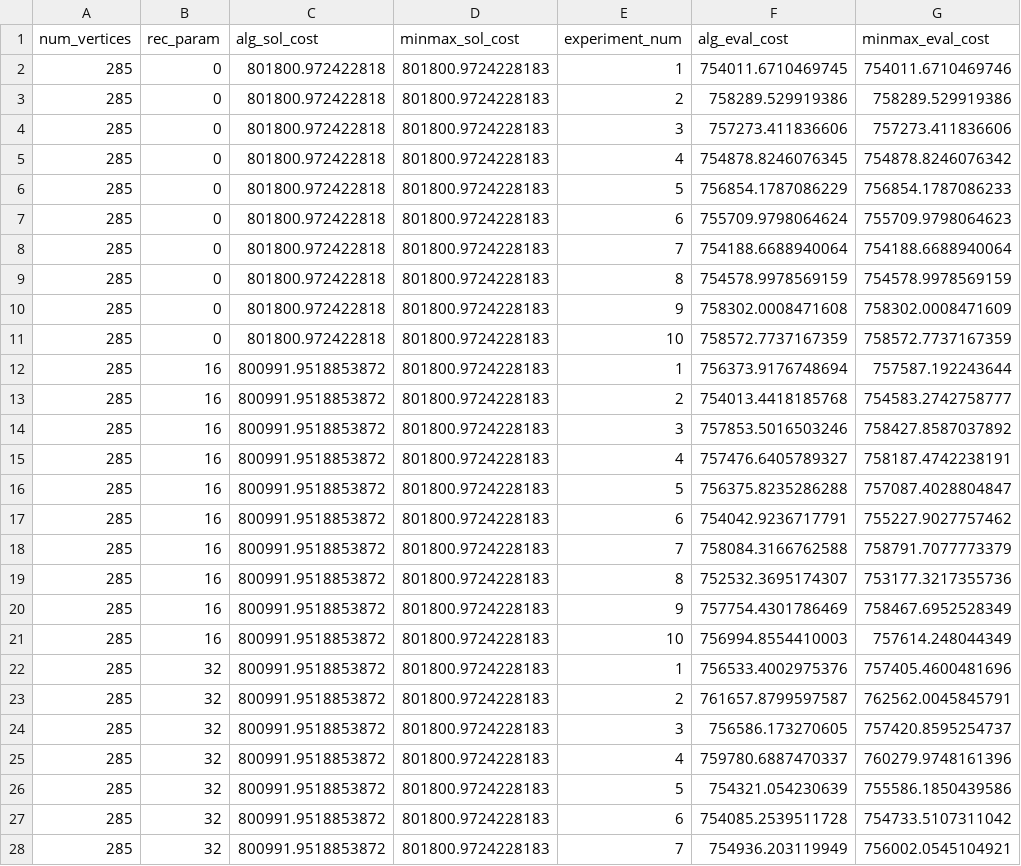
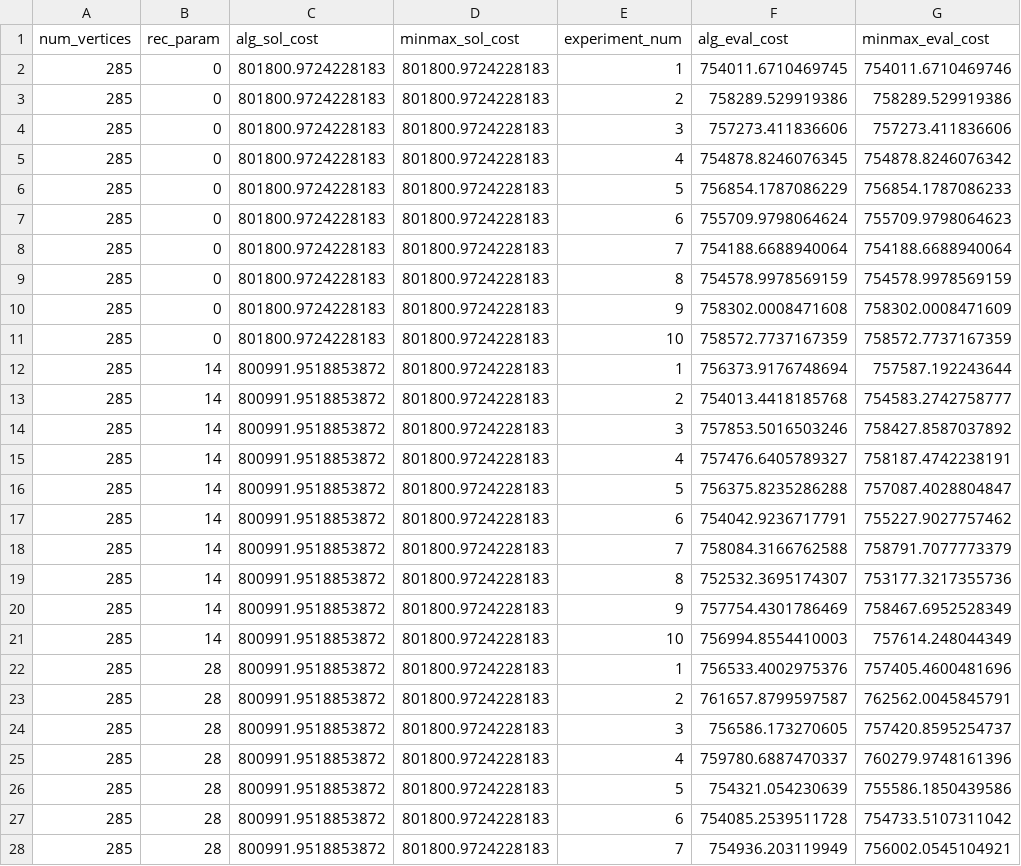
Before and after one commit to nikagra/RRSTExperiments.jl, a CSV file: data/london/london_output_exp1.csv, drawn as a sheet; only a part is shown; the diff covers the shown part only.

```diff
--- a/data/london/london_output_exp1.csv
+++ b/data/london/london_output_exp1.csv
@@ -1,28 +1,28 @@
 num_vertices,rec_param,alg_sol_cost,minmax_sol_cost,experiment_num,alg_eval_cost,minmax_eval_cost
-285,0,801800.972422818,801800.9724228183,1,754011.6710469745,754011.6710469746
-285,0,801800.972422818,801800.9724228183,2,758289.529919386,758289.529919386
-285,0,801800.972422818,801800.9724228183,3,757273.411836606,757273.411836606
-285,0,801800.972422818,801800.9724228183,4,754878.8246076345,754878.8246076342
-285,0,801800.972422818,801800.9724228183,5,756854.1787086229,756854.1787086233
-285,0,801800.972422818,801800.9724228183,6,755709.9798064624,755709.9798064623
-285,0,801800.972422818,801800.9724228183,7,754188.6688940064,754188.6688940064
-285,0,801800.972422818,801800.9724228183,8,754578.9978569159,754578.9978569159
-285,0,801800.972422818,801800.9724228183,9,758302.0008471608,758302.0008471609
-285,0,801800.972422818,801800.9724228183,10,758572.7737167359,758572.7737167359
-285,16,800991.9518853872,801800.9724228183,1,756373.9176748694,757587.192243644
-285,16,800991.9518853872,801800.9724228183,2,754013.4418185768,754583.2742758777
-285,16,800991.9518853872,801800.9724228183,3,757853.5016503246,758427.8587037892
-285,16,800991.9518853872,801800.9724228183,4,757476.6405789327,758187.4742238191
-285,16,800991.9518853872,801800.9724228183,5,756375.8235286288,757087.4028804847
-285,16,800991.9518853872,801800.9724228183,6,754042.9236717791,755227.9027757462
-285,16,800991.9518853872,801800.9724228183,7,758084.3166762588,758791.7077773379
-285,16,800991.9518853872,801800.9724228183,8,752532.3695174307,753177.3217355736
-285,16,800991.9518853872,801800.9724228183,9,757754.4301786469,758467.6952528349
-285,16,800991.9518853872,801800.9724228183,10,756994.8554410003,757614.248044349
-285,32,800991.9518853872,801800.9724228183,1,756533.4002975376,757405.4600481696
-285,32,800991.9518853872,801800.9724228183,2,761657.8799597587,762562.0045845791
-285,32,800991.9518853872,801800.9724228183,3,756586.173270605,757420.8595254737
-285,32,800991.9518853872,801800.9724228183,4,759780.6887470337,760279.9748161396
-285,32,800991.9518853872,801800.9724228183,5,754321.054230639,755586.1850439586
-285,32,800991.9518853872,801800.9724228183,6,754085.2539511728,754733.5107311042
-285,32,800991.9518853872,801800.9724228183,7,754936.203119949,756002.0545104921
+285,0,801800.9724228183,801800.9724228183,1,754011.6710469745,754011.6710469746
+285,0,801800.9724228183,801800.9724228183,2,758289.529919386,758289.529919386
+285,0,801800.9724228183,801800.9724228183,3,757273.411836606,757273.411836606
+285,0,801800.9724228183,801800.9724228183,4,754878.8246076345,754878.8246076342
+285,0,801800.9724228183,801800.9724228183,5,756854.1787086229,756854.1787086233
+285,0,801800.9724228183,801800.9724228183,6,755709.9798064624,755709.9798064623
+285,0,801800.9724228183,801800.9724228183,7,754188.6688940064,754188.6688940064
+285,0,801800.9724228183,801800.9724228183,8,754578.9978569159,754578.9978569159
+285,0,801800.9724228183,801800.9724228183,9,758302.0008471608,758302.0008471609
+285,0,801800.9724228183,801800.9724228183,10,758572.7737167359,758572.7737167359
+285,14,800991.9518853872,801800.9724228183,1,756373.9176748694,757587.192243644
+285,14,800991.9518853872,801800.9724228183,2,754013.4418185768,754583.2742758777
+285,14,800991.9518853872,801800.9724228183,3,757853.5016503246,758427.8587037892
+285,14,800991.9518853872,801800.9724228183,4,757476.6405789327,758187.4742238191
+285,14,800991.9518853872,801800.9724228183,5,756375.8235286288,757087.4028804847
+285,14,800991.9518853872,801800.9724228183,6,754042.9236717791,755227.9027757462
+285,14,800991.9518853872,801800.9724228183,7,758084.3166762588,758791.7077773379
+285,14,800991.9518853872,801800.9724228183,8,752532.3695174307,753177.3217355736
+285,14,800991.9518853872,801800.9724228183,9,757754.4301786469,758467.6952528349
+285,14,800991.9518853872,801800.9724228183,10,756994.8554410003,757614.248044349
+285,28,800991.9518853872,801800.9724228183,1,756533.4002975376,757405.4600481696
+285,28,800991.9518853872,801800.9724228183,2,761657.8799597587,762562.0045845791
+285,28,800991.9518853872,801800.9724228183,3,756586.173270605,757420.8595254737
+285,28,800991.9518853872,801800.9724228183,4,759780.6887470337,760279.9748161396
+285,28,800991.9518853872,801800.9724228183,5,754321.054230639,755586.1850439586
+285,28,800991.9518853872,801800.9724228183,6,754085.2539511728,754733.5107311042
+285,28,800991.9518853872,801800.9724228183,7,754936.203119949,756002.0545104921
```
Also changed, not shown: 23 edited cells elsewhere in this file, 15 other files.
